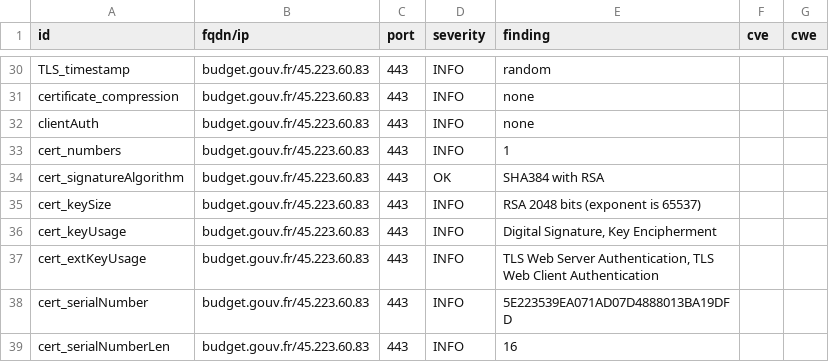
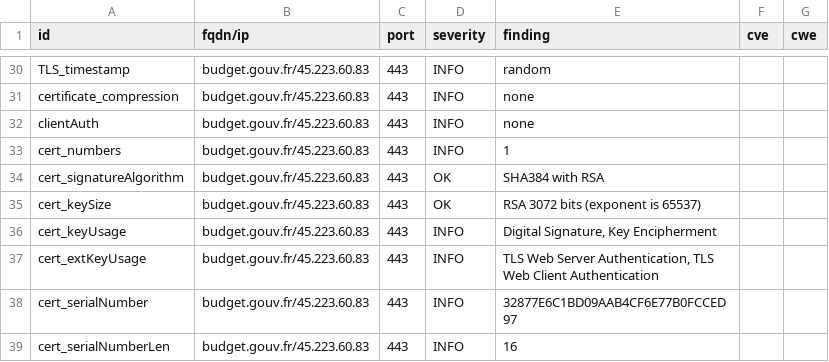
Before and after one commit to GKO-org/dashlordPrd2, a CSV file: results/aHR0cHM6Ly9idWRnZXQuZ291di5mcg==/testssl.csv, drawn as a sheet; only a part is shown, gaps mark what is left out; the diff covers the shown part only.

```diff
--- a/results/aHR0cHM6Ly9idWRnZXQuZ291di5mcg==/testssl.csv
+++ b/results/aHR0cHM6Ly9idWRnZXQuZ291di5mcg==/testssl.csv
@@ -34,6 +34,6 @@
 "cert_signatureAlgorithm","budget.gouv.fr/45.223.60.83","443","OK","SHA384 with RSA","",""
-"cert_keySize","budget.gouv.fr/45.223.60.83","443","INFO","RSA 2048 bits (exponent is 65537)","",""
+"cert_keySize","budget.gouv.fr/45.223.60.83","443","OK","RSA 3072 bits (exponent is 65537)","",""
 "cert_keyUsage","budget.gouv.fr/45.223.60.83","443","INFO","Digital Signature, Key Encipherment","",""
 "cert_extKeyUsage","budget.gouv.fr/45.223.60.83","443","INFO","TLS Web Server Authentication, TLS Web Client Authentication","",""
-"cert_serialNumber","budget.gouv.fr/45.223.60.83","443","INFO","5E223539EA071AD07D4888013BA19DFD","",""
+"cert_serialNumber","budget.gouv.fr/45.223.60.83","443","INFO","32877E6C1BD09AAB4CF6E77B0FCCED97","",""
 "cert_serialNumberLen","budget.gouv.fr/45.223.60.83","443","INFO","16","",""
```
Also changed, not shown: 21 edited cells elsewhere in this file, 10 other files.
